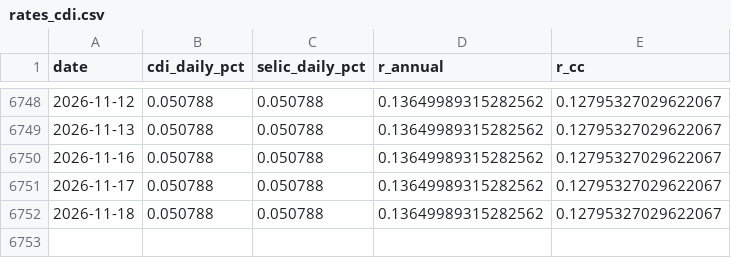
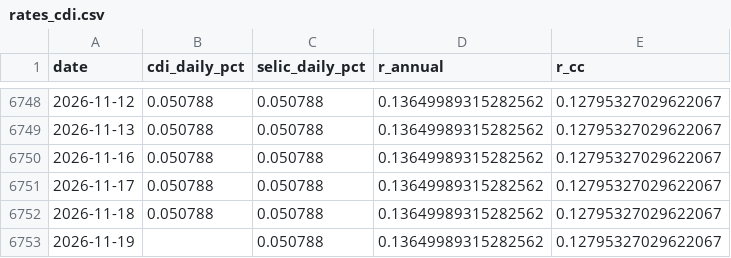
Before and after one commit to dornelesfer/b3-options-screener, a CSV file: data/rates_cdi.csv, drawn as a sheet; only a part is shown, gaps mark what is left out; the diff names each change by its address in the sheet, - before the commit and + after, or states it on an @@ line.

```diff
--- a/data/rates_cdi.csv
+++ b/data/rates_cdi.csv
+row 6753: 2026-11-19 |  | 0.050788 | 0.13649989315282562 | 0.12795327029622067
```
Also changed, not shown: 5 other files.
